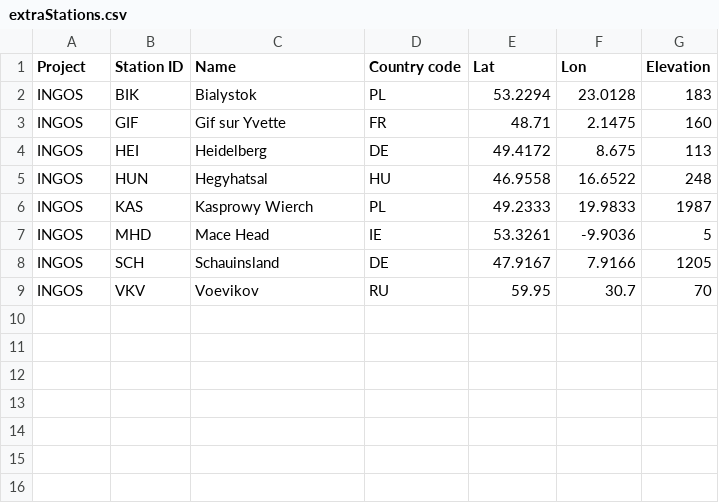
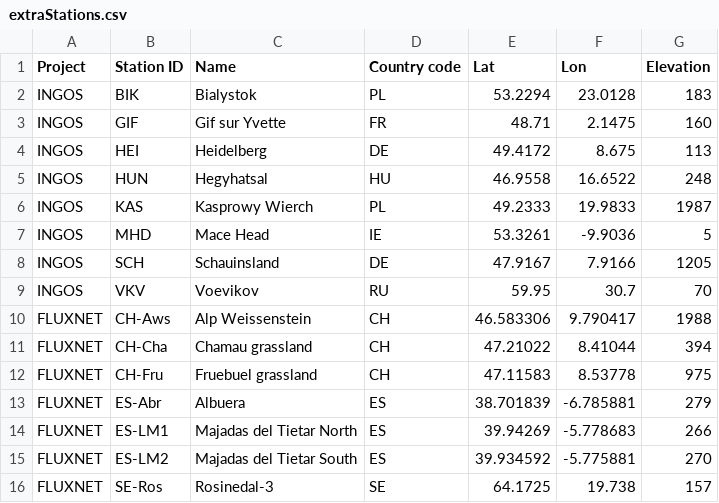
Before and after one commit to ICOS-Carbon-Portal/meta, a CSV file: src/main/resources/extraStations.csv, drawn as a sheet.

Commit message:
[backend] Non-ICOS fluxnet stations for Draught 2018 project

```diff
--- a/src/main/resources/extraStations.csv
+++ b/src/main/resources/extraStations.csv
@@ -9 +9,8 @@ INGOS	SCH	Schauinsland	DE	47.9167	7.9166	1205
 INGOS	VKV	Voevikov	RU	59.95	30.7	70
+FLUXNET	CH-Aws	Alp Weissenstein	CH	46.583306	9.790417	1988
+FLUXNET	CH-Cha	Chamau grassland	CH	47.21022	8.41044	394
+FLUXNET	CH-Fru	Fruebuel grassland	CH	47.11583	8.53778	975
+FLUXNET	ES-Abr	Albuera	ES	38.701839	-6.785881	279
+FLUXNET	ES-LM1	Majadas del Tietar North	ES	39.94269	-5.778683	266
+FLUXNET	ES-LM2	Majadas del Tietar South	ES	39.934592	-5.775881	270
+FLUXNET	SE-Ros	Rosinedal-3	SE	64.1725	19.738	157
```
Also changed, not shown: 4 other files.
